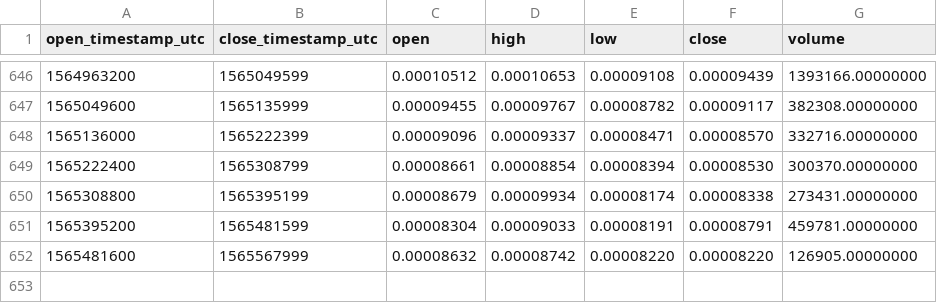
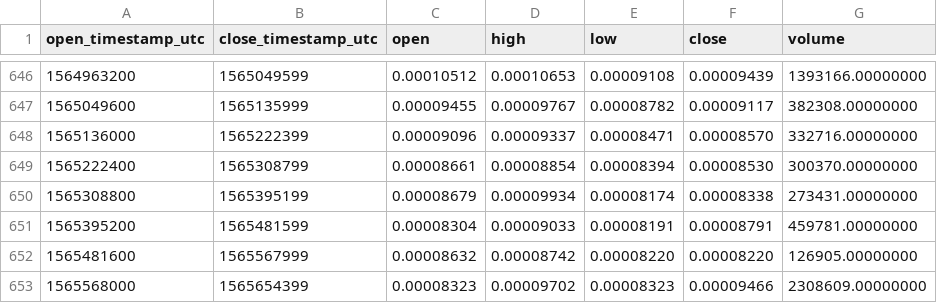
Before and after one commit to cryptobigbro/binance-VIBETH, a CSV file: binance-VIBETH-1d.csv, drawn as a sheet; only a part is shown, gaps mark what is left out.

Commit message:
Update OHLCV data.

```diff
--- a/binance-VIBETH-1d.csv
+++ b/binance-VIBETH-1d.csv
@@ -652 +652,2 @@ open_timestamp_utc,close_timestamp_utc,open,high,low,close,volume
 1565481600,1565567999,0.00008632,0.00008742,0.00008220,0.00008220,126905.00000000
+1565568000,1565654399,0.00008323,0.00009702,0.00008323,0.00009466,2308609.00000000
```
Also changed, not shown: 1 other file.
